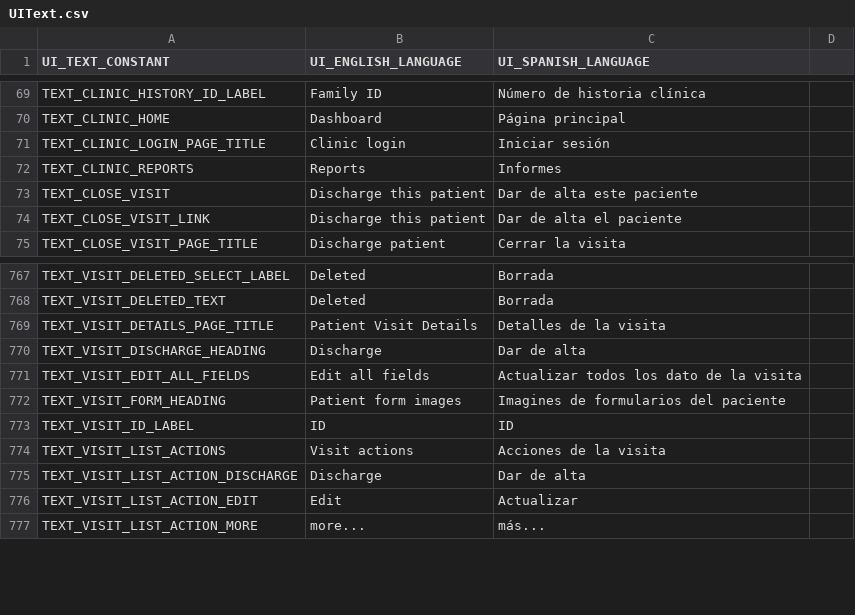
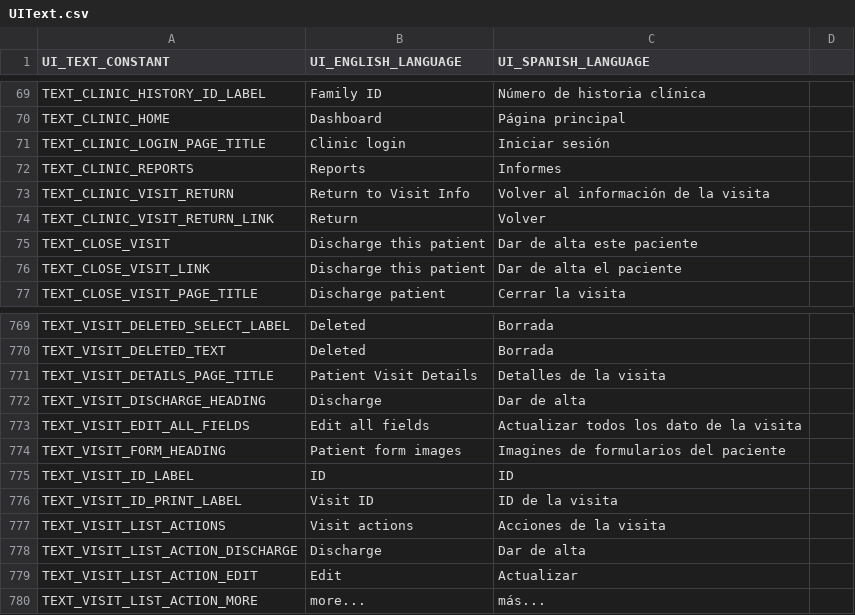
Before and after one commit to docsbydesign/piClinic, a CSV file: uitext/UIText.csv, drawn as a sheet; only a part is shown, gaps mark what is left out; the diff names each change by its address in the sheet, - before the commit and + after, or states it on an @@ line.

Commit message:
Adding clinic history form report

```diff
--- a/uitext/UIText.csv
+++ b/uitext/UIText.csv
+row 73: TEXT_CLINIC_VISIT_RETURN | Return to Visit Info | Volver al información de la visita
+row 74: TEXT_CLINIC_VISIT_RETURN_LINK | Return | Volver
+row 776: TEXT_VISIT_ID_PRINT_LABEL | Visit ID | ID de la visita
```
Also changed, not shown: 3 other files.
